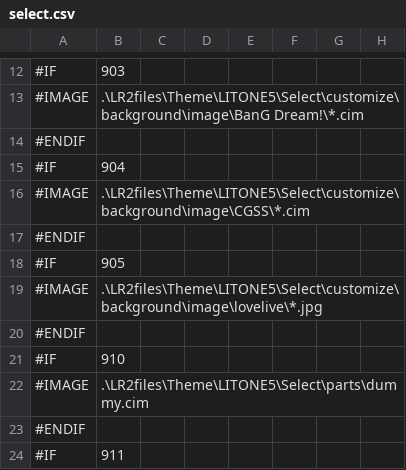
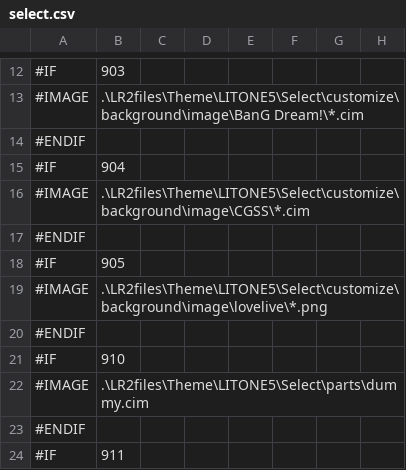
Before and after one commit to elferia/LITONE5, a CSV file: Select/csv/select.csv, drawn as a sheet; only a part is shown, gaps mark what is left out; the diff names each change by its address in the sheet, - before the commit and + after, or states it on an @@ line.

```diff
--- a/Select/csv/select.csv
+++ b/Select/csv/select.csv
-B19: .\LR2files\Theme\LITONE5\Select\customize\background\image\lovelive\*.jpg
+B19: .\LR2files\Theme\LITONE5\Select\customize\background\image\lovelive\*.png
```
Also changed, not shown: 1 other file.
